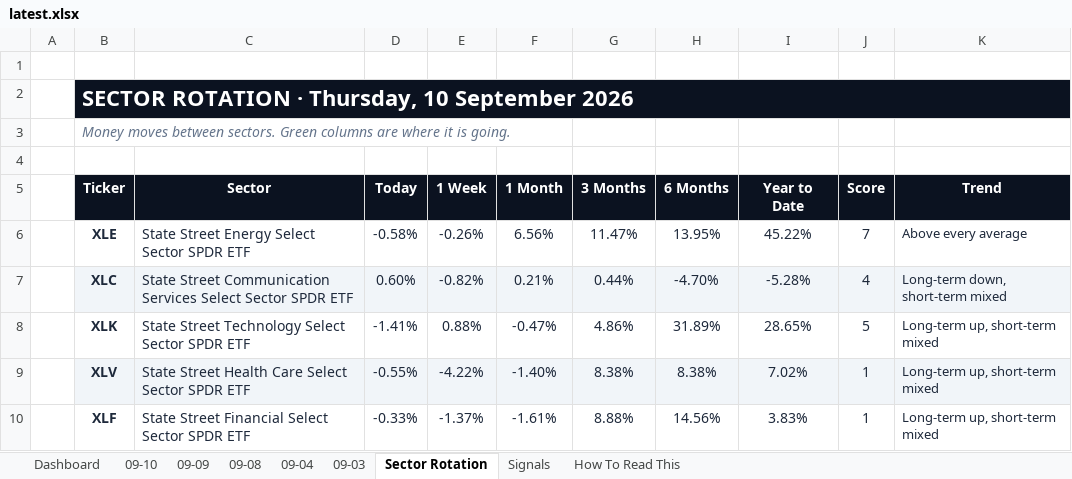
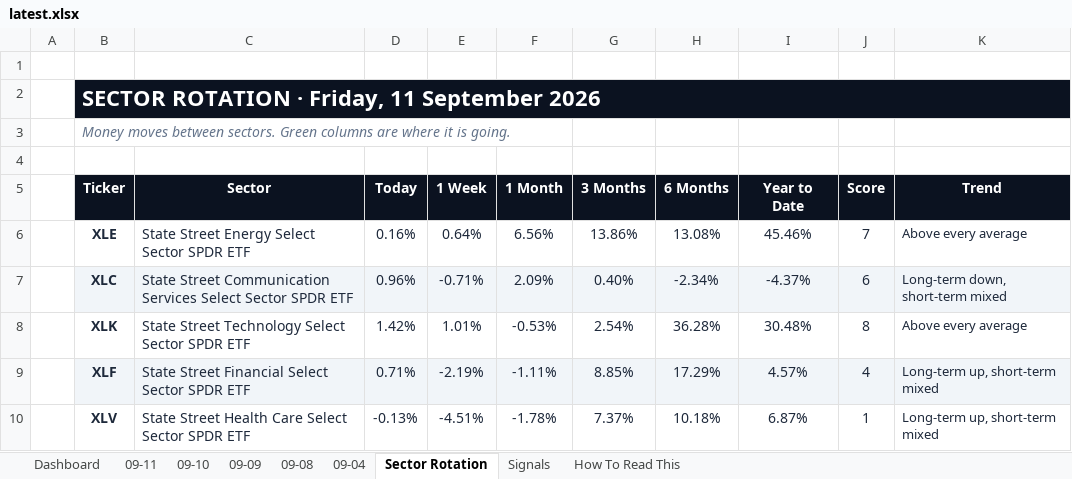
Before and after one commit to GeoWizard4645/Stock-Analysis-for-my-Grandpa, an Excel workbook: docs/data/latest.xlsx, sheet Sector Rotation, drawn as a sheet; only a part is shown; values as stored, in another font and other column widths than the file's, no borders; conditional formats not drawn; removed rows and columns are numbered as before the commit, all else as after; the diff covers the shown part only; the diff names each change by its address in the sheet, - before the commit and + after, or states it on an @@ line.

```diff
--- a/docs/data/latest.xlsx (sheet Sector Rotation)
+++ b/docs/data/latest.xlsx (sheet Sector Rotation)
-sheet tab: 09-03
+sheet tab: 09-11
-B2 (Ticker): SECTOR ROTATION · Thursday, 10 September 2026
+B2 (Ticker): SECTOR ROTATION · Friday, 11 September 2026
-D6 (Today): -0.58%
+D6 (Today): 0.16%
-E6 (1 Week): -0.26%
+E6 (1 Week): 0.64%
-G6 (3 Months): 11.47%
+G6 (3 Months): 13.86%
-H6 (6 Months): 13.95%
+H6 (6 Months): 13.08%
-I6 (Year to Date): 45.22%
+I6 (Year to Date): 45.46%
-D7 (Today): 0.60%
+D7 (Today): 0.96%
-E7 (1 Week): -0.82%
+E7 (1 Week): -0.71%
-F7 (1 Month): 0.21%
+F7 (1 Month): 2.09%
-G7 (3 Months): 0.44%
+G7 (3 Months): 0.40%
-H7 (6 Months): -4.70%
+H7 (6 Months): -2.34%
-I7 (Year to Date): -5.28%
+I7 (Year to Date): -4.37%
-J7 (Score): 4
+J7 (Score): 6
-D8 (Today): -1.41%
+D8 (Today): 1.42%
-E8 (1 Week): 0.88%
+E8 (1 Week): 1.01%
-F8 (1 Month): -0.47%
+F8 (1 Month): -0.53%
-G8 (3 Months): 4.86%
+G8 (3 Months): 2.54%
-H8 (6 Months): 31.89%
+H8 (6 Months): 36.28%
-I8 (Year to Date): 28.65%
+I8 (Year to Date): 30.48%
-J8 (Score): 5
+J8 (Score): 8
-K8 (Trend): Long-term up, short-term mixed
+K8 (Trend): Above every average
+row 9:  | XLF | State Street Financial Select Sector SPDR ETF | 0.71% | -2.19% | -1.11% | 8.85% | 17.29% | 4.57% | 4 | Long-term up, short-term mixed
-B10:K10 fill: #F1F5F9
+B10:K10 fill: none
-D10 (Today): -0.55%
+D10 (Today): -0.13%
-E10 (1 Week): -4.22%
+E10 (1 Week): -4.51%
-F10 (1 Month): -1.40%
+F10 (1 Month): -1.78%
-G10 (3 Months): 8.38%
+G10 (3 Months): 7.37%
-H10 (6 Months): 8.38%
+H10 (6 Months): 10.18%
-I10 (Year to Date): 7.02%
+I10 (Year to Date): 6.87%
-row 10:  | XLF | State Street Financial Select Sector SPDR ETF | -0.33% | -1.37% | -1.61% | 8.88% | 14.56% | 3.83% | 1 | Long-term up, short-term mixed
```
Also changed, not shown: 1 added row, 1 removed row, 36 edited cells and cell formats elsewhere in this sheet, sheet Dashboard, sheet Signals, sheet 09-10, sheet 09-04, sheet 09-08, sheet 09-09, 1 other file.
